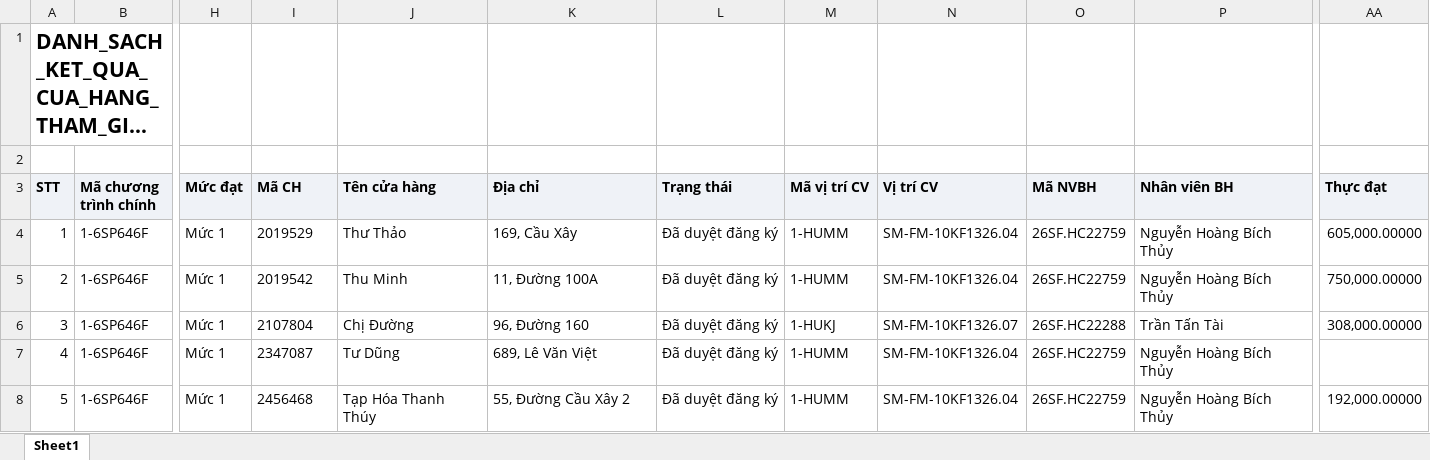
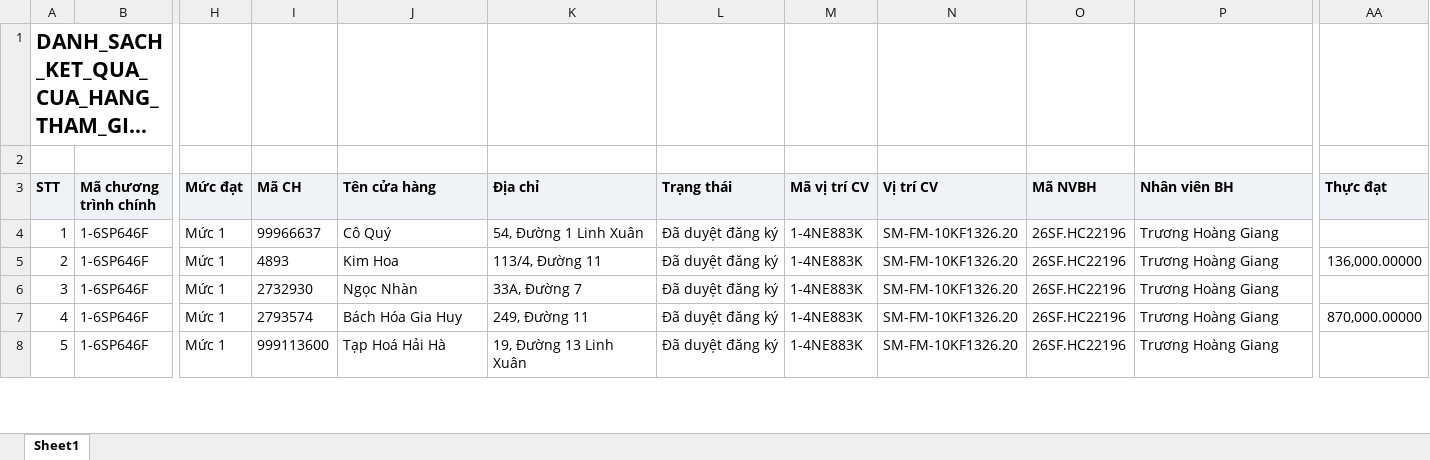
Before and after one commit to tantt2026-test/Test, an Excel workbook: data/Thang11/DANH_SACH_KET_QUA_CUA_HANG_THAM_GIA_CHUONG_TRINH.xlsx, sheet Sheet1, drawn as a sheet; only a part is shown, gaps mark what is left out; long unchanged cells end in …; values as stored, in another font and other column widths than the file's, no borders; the diff covers the shown part only; the diff names each change by its address in the sheet, - before the commit and + after, or states it on an @@ line.

```diff
--- a/data/Thang11/DANH_SACH_KET_QUA_CUA_HANG_THAM_GIA_CHUONG_TRINH.xlsx (sheet Sheet1)
+++ b/data/Thang11/DANH_SACH_KET_QUA_CUA_HANG_THAM_GIA_CHUONG_TRINH.xlsx (sheet Sheet1)
-I4 (Mã CH): 2019529
+I4 (Mã CH): 99966637
-J4 (Tên cửa hàng): Thư Thảo
+J4 (Tên cửa hàng): Cô Quý
-K4 (Địa chỉ): 169, Cầu Xây
+K4 (Địa chỉ): 54, Đường 1 Linh Xuân
-M4:M5 (Mã vị trí CV): 1-HUMM
+M4:M5 (Mã vị trí CV): 1-4NE883K
-N4:N5 (Vị trí CV): SM-FM-10KF1326.04
+N4:N5 (Vị trí CV): SM-FM-10KF1326.20
-O4:O5 (Mã NVBH): 26SF.HC22759
+O4:O5 (Mã NVBH): 26SF.HC22196
-P4:P5 (Nhân viên BH): Nguyễn Hoàng Bích Thủy
+P4:P5 (Nhân viên BH): Trương Hoàng Giang
-AA4 (Thực đạt): 605,000.00000
+AA4 (Thực đạt): (empty)
-I5 (Mã CH): 2019542
+I5 (Mã CH): 4893
-J5 (Tên cửa hàng): Thu Minh
+J5 (Tên cửa hàng): Kim Hoa
-K5 (Địa chỉ): 11, Đường 100A
+K5 (Địa chỉ): 113/4, Đường 11
-AA5 (Thực đạt): 750,000.00000
+AA5 (Thực đạt): 136,000.00000
-I6 (Mã CH): 2107804
+I6 (Mã CH): 2732930
-J6 (Tên cửa hàng): Chị Đường
+J6 (Tên cửa hàng): Ngọc Nhàn
-K6 (Địa chỉ): 96, Đường 160
+K6 (Địa chỉ): 33A, Đường 7
-M6 (Mã vị trí CV): 1-HUKJ
+M6 (Mã vị trí CV): 1-4NE883K
-N6 (Vị trí CV): SM-FM-10KF1326.07
+N6 (Vị trí CV): SM-FM-10KF1326.20
-O6 (Mã NVBH): 26SF.HC22288
+O6 (Mã NVBH): 26SF.HC22196
-P6 (Nhân viên BH): Trần Tấn Tài
+P6 (Nhân viên BH): Trương Hoàng Giang
-AA6 (Thực đạt): 308,000.00000
+AA6 (Thực đạt): (empty)
-I7 (Mã CH): 2347087
+I7 (Mã CH): 2793574
-J7 (Tên cửa hàng): Tư Dũng
+J7 (Tên cửa hàng): Bách Hóa Gia Huy
-K7 (Địa chỉ): 689, Lê Văn Việt
+K7 (Địa chỉ): 249, Đường 11
-M7:M8 (Mã vị trí CV): 1-HUMM
+M7:M8 (Mã vị trí CV): 1-4NE883K
-N7:N8 (Vị trí CV): SM-FM-10KF1326.04
+N7:N8 (Vị trí CV): SM-FM-10KF1326.20
-O7:O8 (Mã NVBH): 26SF.HC22759
+O7:O8 (Mã NVBH): 26SF.HC22196
-P7:P8 (Nhân viên BH): Nguyễn Hoàng Bích Thủy
+P7:P8 (Nhân viên BH): Trương Hoàng Giang
-AA7 (Thực đạt): (empty)
+AA7 (Thực đạt): 870,000.00000
-I8 (Mã CH): 2456468
+I8 (Mã CH): 999113600
-J8 (Tên cửa hàng): Tạp Hóa Thanh Thúy
+J8 (Tên cửa hàng): Tạp Hoá Hải Hà
-K8 (Địa chỉ): 55, Đường Cầu Xây 2
+K8 (Địa chỉ): 19, Đường 13 Linh Xuân
-AA8 (Thực đạt): 192,000.00000
+AA8 (Thực đạt): (empty)
```
Also changed, not shown: 966 edited cells elsewhere in this sheet, data/Thang11/DanhSachChiTietDonHang (1).xlsx, data/Thang11/DanhSachLichViengTham.xlsx, 3 other files.
